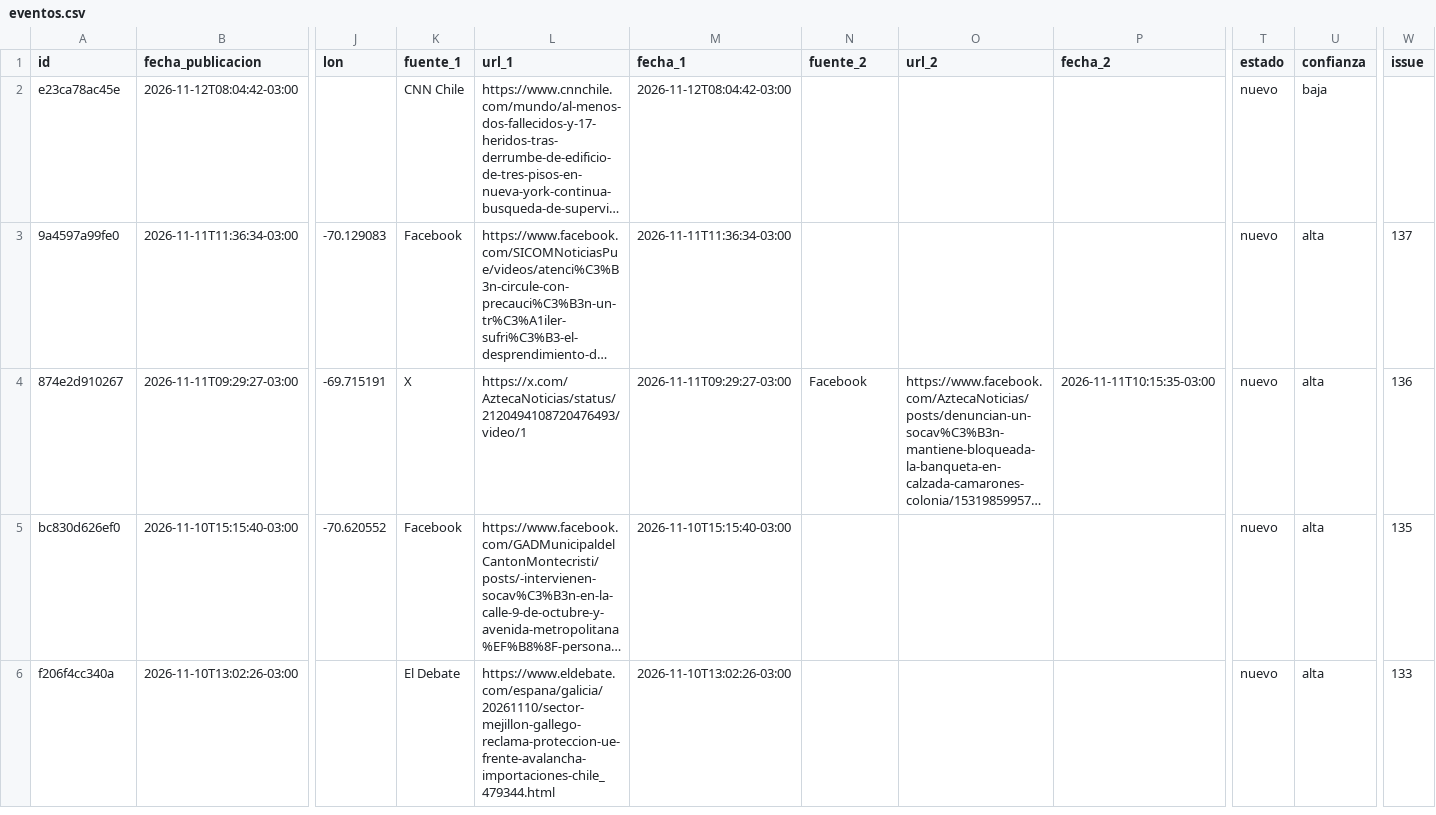
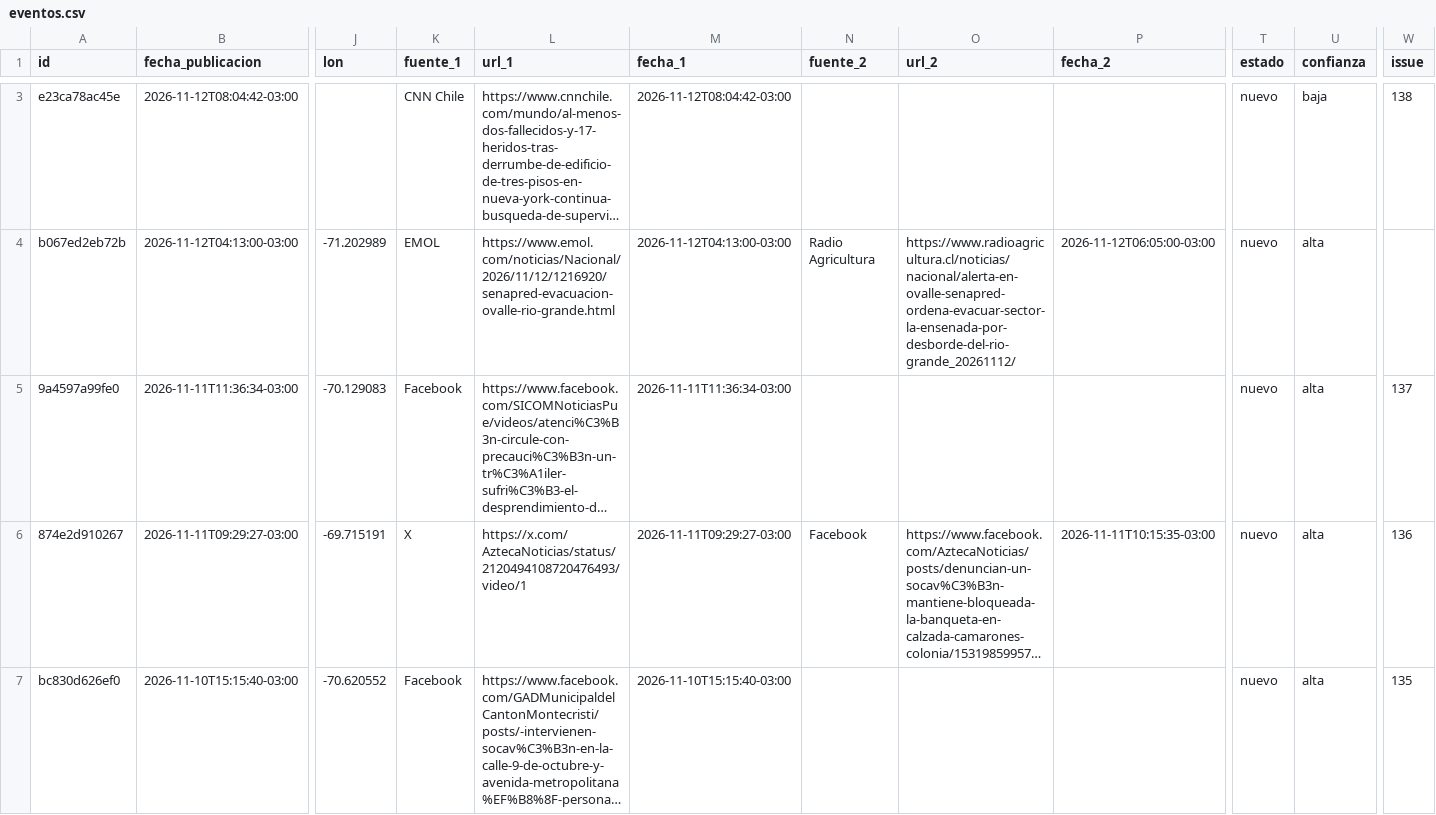
Before and after one commit to jalvarezamadogeologo/buscador-remociones, a CSV file: docs/eventos.csv, drawn as a sheet; only a part is shown, gaps mark what is left out; the shorter side is filled out with more unchanged rows; long unchanged cells end in …; addresses are those after the commit; rows hold the shown columns only; the diff covers the shown part only; the diff names each change by its address in the sheet, - before the commit and + after, or states it on an @@ line.

```diff
--- a/docs/eventos.csv
+++ b/docs/eventos.csv
-W3 (issue): (empty)
+W3 (issue): 138
+row 4: b067ed2eb72b | 2026-11-12T04:13:00-03:00 | -71.202989 | EMOL | https://www.emol.com/noticias/Nacional/2026/11/12/1216920/senapred-evacuacion-ovalle-rio-grande.html | 2026-11-12T04:13:00-03:00 | Radio Agricultura | https://www.radioagricultura.cl/noticias/nacional/alerta-en-ovalle-senapred-ordena-evacuar-sector-la-ensenada-por-desborde-del-rio-grande_20261112/ | 2026-11-12T06:05:00-03:00 | nuevo | alta
```
Also changed, not shown: 1 added row and 3 edited cells elsewhere in this file, data/eventos.csv, 5 other files.
